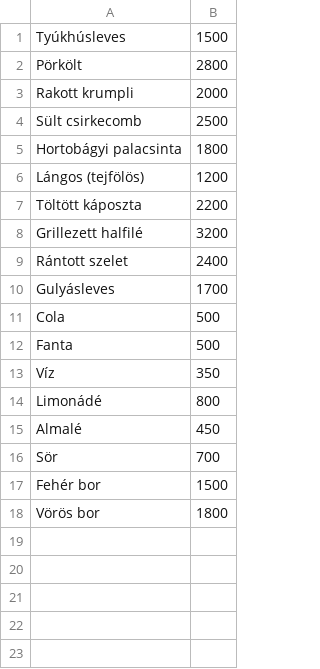
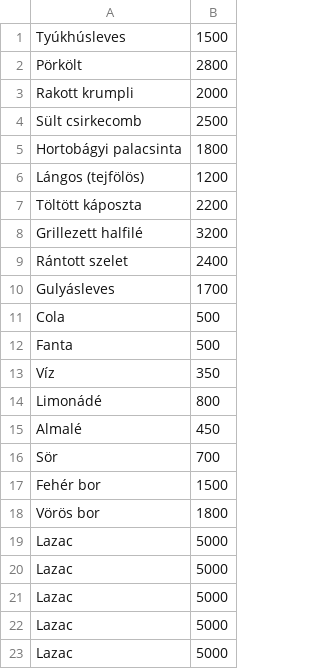
Before and after one commit to Balazs776/etterem, a CSV file: menu.csv, drawn as a sheet; the diff names each change by its address in the sheet, - before the commit and + after, or states it on an @@ line.

```diff
--- a/menu.csv
+++ b/menu.csv
+row 19: Lazac | 5000
+row 20: Lazac | 5000
+row 21: Lazac | 5000
+row 22: Lazac | 5000
+row 23: Lazac | 5000
```
Also changed, not shown: 6 other files.
